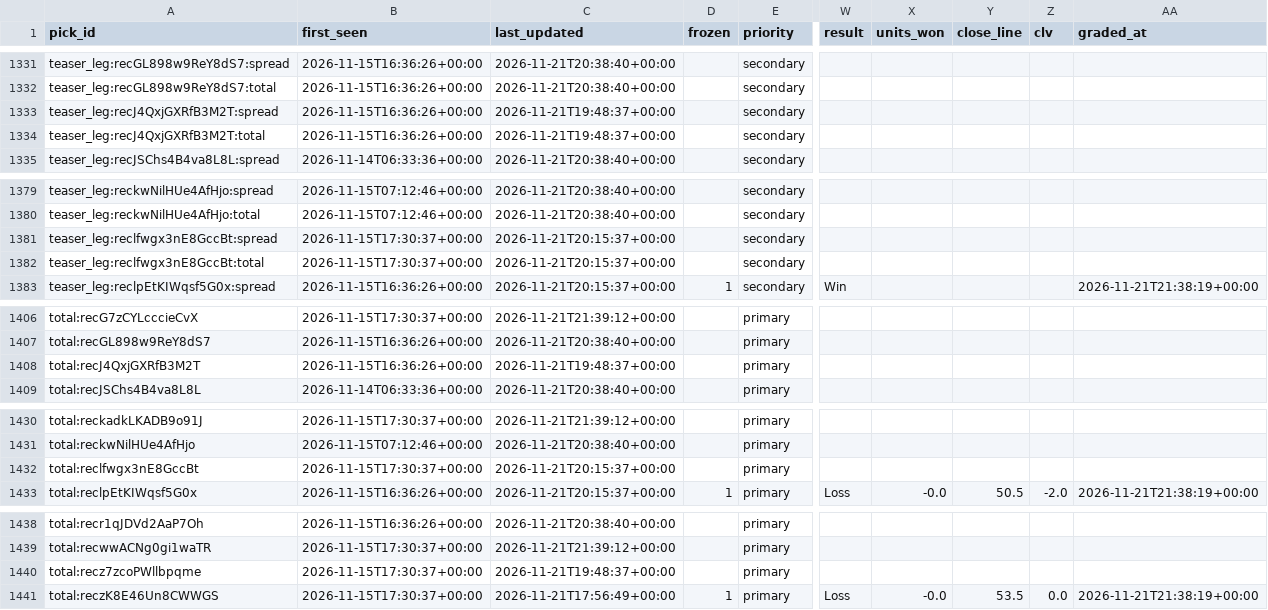
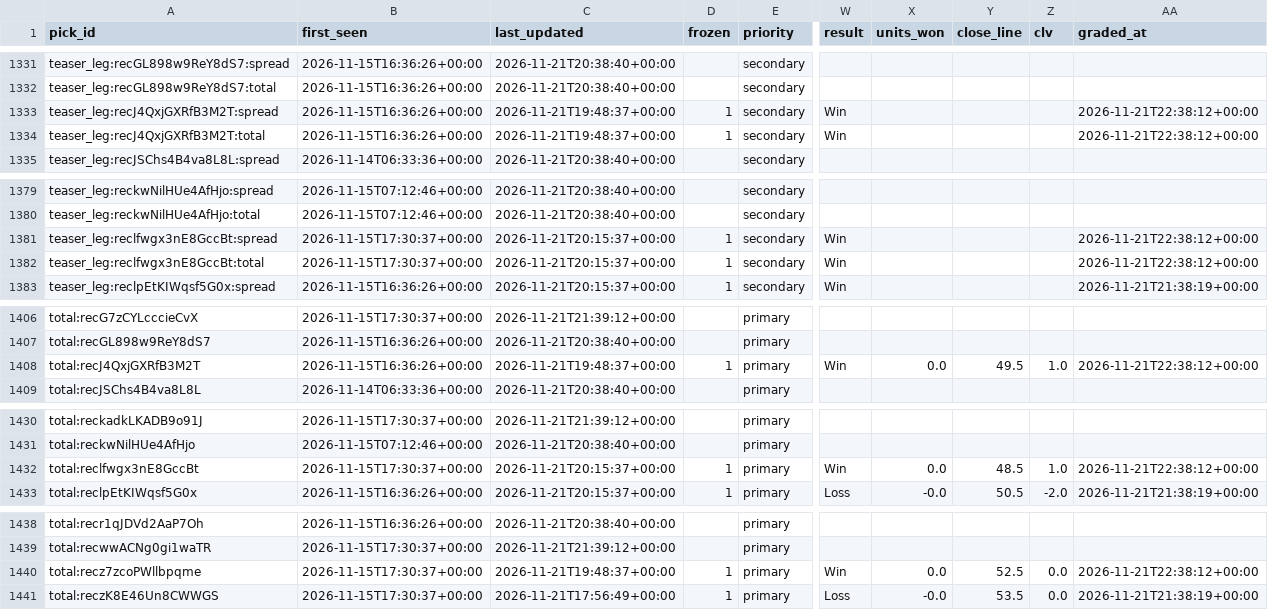
Before and after one commit to Fluff421/custom-claude-skills, a CSV file: signal-desk/intelligence/markets/picks_log.csv, drawn as a sheet; only a part is shown, gaps mark what is left out; the diff covers the shown part only; the diff names each change by its address in the sheet, - before the commit and + after, or states it on an @@ line.

Commit message:
Signal Desk market grades 2026-11-21-2238 (auto)
Co-authored-by: Perplexity <noreply@perplexity.ai>

```diff
--- a/signal-desk/intelligence/markets/picks_log.csv
+++ b/signal-desk/intelligence/markets/picks_log.csv
-D1333:D1334 (frozen): (empty)
+D1333:D1334 (frozen): 1
-W1333:W1334 (result): (empty)
+W1333:W1334 (result): Win
-AA1333:AA1334 (graded_at): (empty)
+AA1333:AA1334 (graded_at): 2026-11-21T22:38:12+00:00
-D1381:D1382 (frozen): (empty)
+D1381:D1382 (frozen): 1
-W1381:W1382 (result): (empty)
+W1381:W1382 (result): Win
-AA1381:AA1382 (graded_at): (empty)
+AA1381:AA1382 (graded_at): 2026-11-21T22:38:12+00:00
-D1408 (frozen): (empty)
+D1408 (frozen): 1
-W1408 (result): (empty)
+W1408 (result): Win
-X1408 (units_won): (empty)
+X1408 (units_won): 0.0
-Y1408 (close_line): (empty)
+Y1408 (close_line): 49.5
-Z1408 (clv): (empty)
+Z1408 (clv): 1.0
-AA1408 (graded_at): (empty)
+AA1408 (graded_at): 2026-11-21T22:38:12+00:00
-D1432 (frozen): (empty)
+D1432 (frozen): 1
-W1432 (result): (empty)
+W1432 (result): Win
-X1432 (units_won): (empty)
+X1432 (units_won): 0.0
-Y1432 (close_line): (empty)
+Y1432 (close_line): 48.5
-Z1432 (clv): (empty)
+Z1432 (clv): 1.0
-AA1432 (graded_at): (empty)
+AA1432 (graded_at): 2026-11-21T22:38:12+00:00
-D1440 (frozen): (empty)
+D1440 (frozen): 1
-W1440 (result): (empty)
+W1440 (result): Win
-X1440 (units_won): (empty)
+X1440 (units_won): 0.0
-Y1440 (close_line): (empty)
+Y1440 (close_line): 52.5
-Z1440 (clv): (empty)
+Z1440 (clv): 0.0
-AA1440 (graded_at): (empty)
+AA1440 (graded_at): 2026-11-21T22:38:12+00:00
```
Also changed, not shown: 58 edited cells elsewhere in this file.
